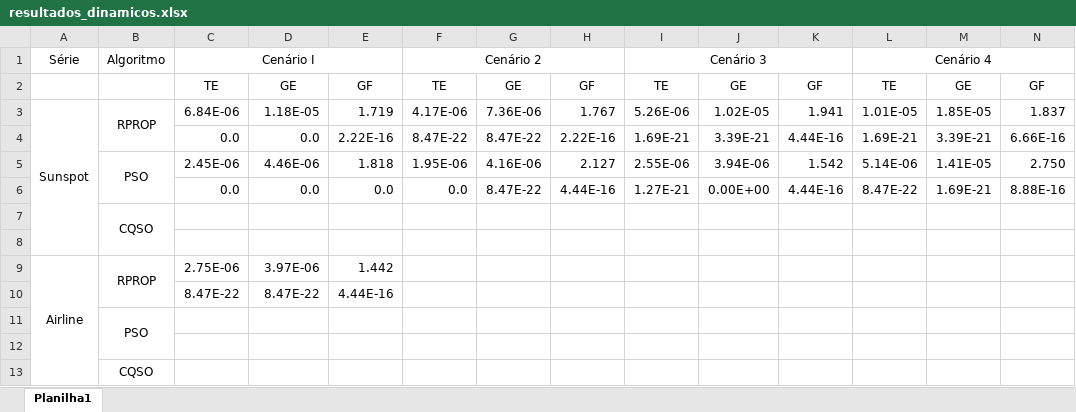
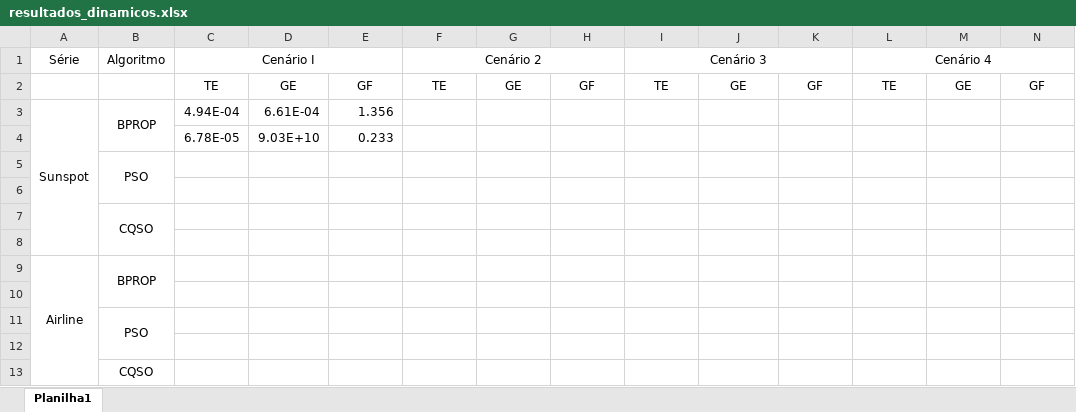
Before and after one commit to filipeclduarte/forecasting_dynamic_swarm_nn, an Excel workbook: resultados/resultados_dinamicos.xlsx, sheet Planilha1, drawn as a sheet; values as stored, in another font and other column widths than the file's, no borders; removed rows and columns are numbered as before the commit, all else as after; the diff names each change by its address in the sheet, - before the commit and + after, or states it on an @@ line.

```diff
--- a/resultados/resultados_dinamicos.xlsx (sheet Planilha1)
+++ b/resultados/resultados_dinamicos.xlsx (sheet Planilha1)
-row 3: Sunspot | RPROP | 6.84E-06 | 1.18E-05 | 1.719 | 4.17E-06 | 7.36E-06 | 1.767 | 5.26E-06 | 1.02E-05 | 1.941 | 1.01E-05 | 1.85E-05 | 1.837
-row 4:  |  | 0.0 | 0.0 | 2.22E-16 | 8.47E-22 | 8.47E-22 | 2.22E-16 | 1.69E-21 | 3.39E-21 | 4.44E-16 | 1.69E-21 | 3.39E-21 | 6.66E-16
-row 5:  | PSO | 2.45E-06 | 4.46E-06 | 1.818 | 1.95E-06 | 4.16E-06 | 2.127 | 2.55E-06 | 3.94E-06 | 1.542 | 5.14E-06 | 1.41E-05 | 2.750
+row 3: Sunspot | BPROP | 4.94E-04 | 6.61E-04 | 1.356
+row 4:  |  | 6.78E-05 | 9.03E+10 | 0.233
+row 5:  | PSO
-row 6:  |  | 0.0 | 0.0 | 0.0 | 0.0 | 8.47E-22 | 4.44E-16 | 1.27E-21 | 0.00E+00 | 4.44E-16 | 8.47E-22 | 1.69E-21 | 8.88E-16
+row 6: (empty)
-row 9: Airline | RPROP | 2.75E-06 | 3.97E-06 | 1.442
+row 9: Airline | BPROP
-row 10:  |  | 8.47E-22 | 8.47E-22 | 4.44E-16
+row 10: (empty)
```
Also changed, not shown: 2 other files.
